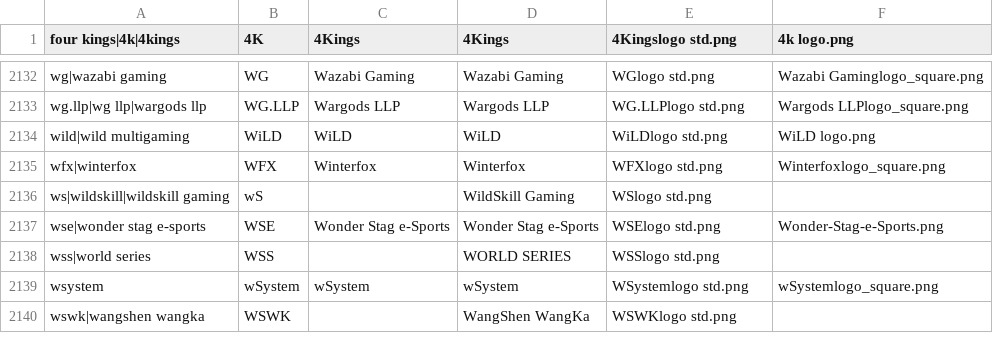
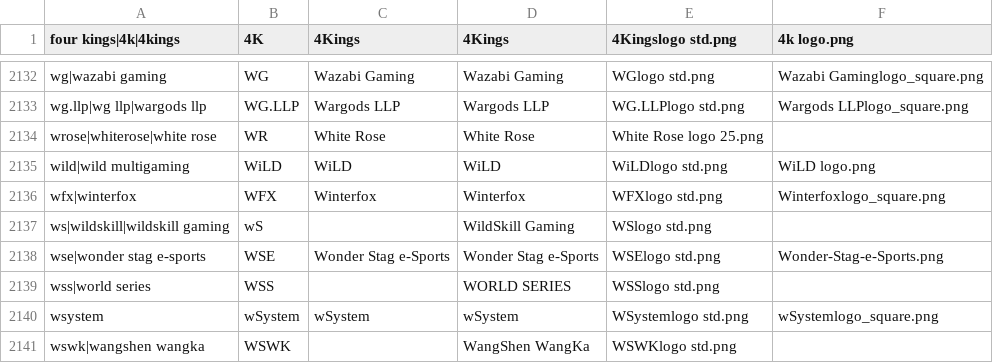
Before and after one commit to dominguesmarco/MediaWiki-TeamParserFunction, a CSV file: teams.csv, drawn as a sheet; only a part is shown, gaps mark what is left out.

Commit message:
Added White Rose

```diff
--- a/teams.csv
+++ b/teams.csv
@@ -2133,2 +2133,3 @@ wg|wazabi gaming,WG,Wazabi Gaming,Wazabi Gaming,WGlogo std.png,Wazabi Gaminglogo
 wg.llp|wg llp|wargods llp,WG.LLP,Wargods LLP,Wargods LLP,WG.LLPlogo std.png,Wargods LLPlogo_square.png
+wrose|whiterose|white rose,WR,White Rose,White Rose,White Rose logo 25.png
 wild|wild multigaming,WiLD,WiLD,WiLD,WiLDlogo std.png,WiLD logo.png
```
